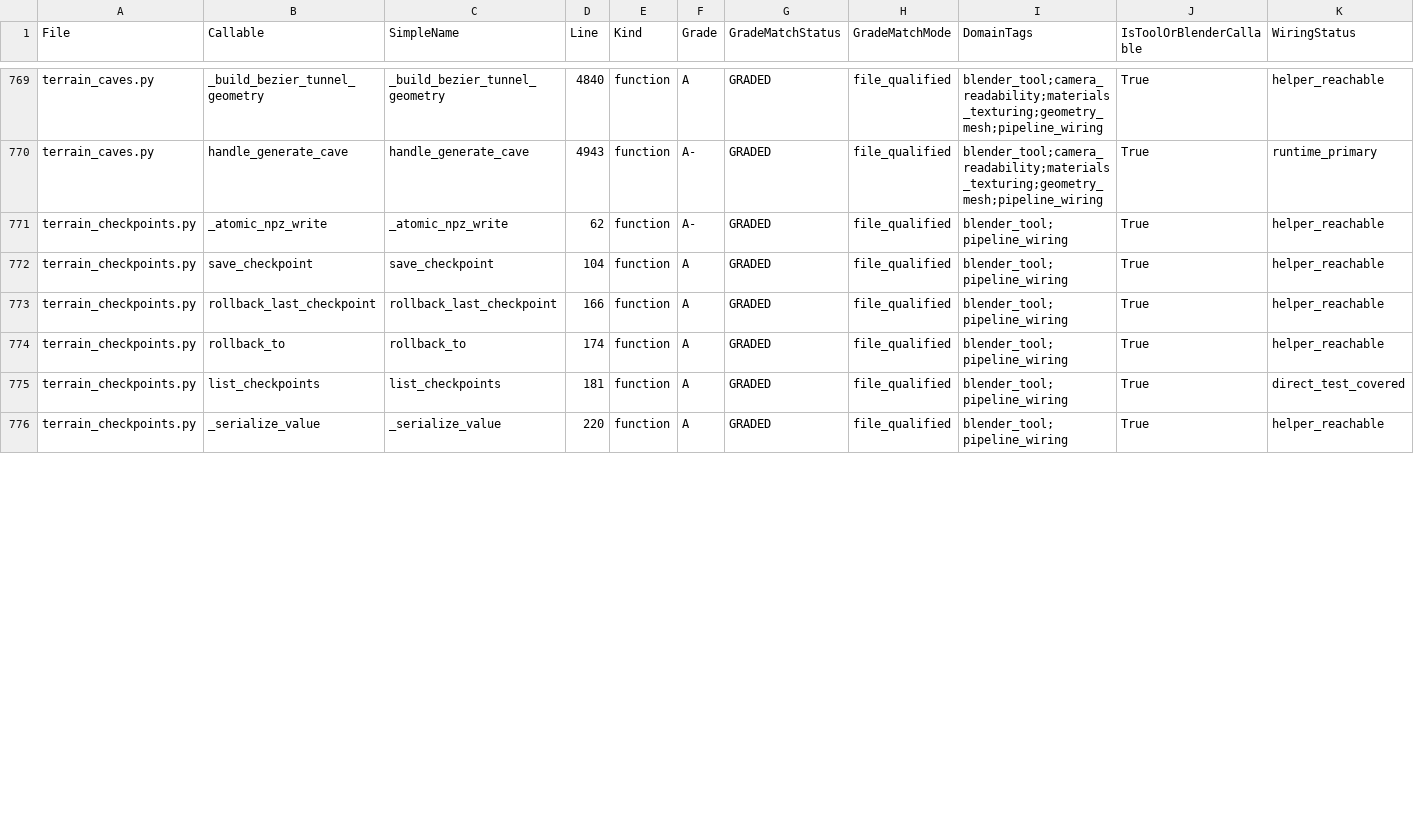
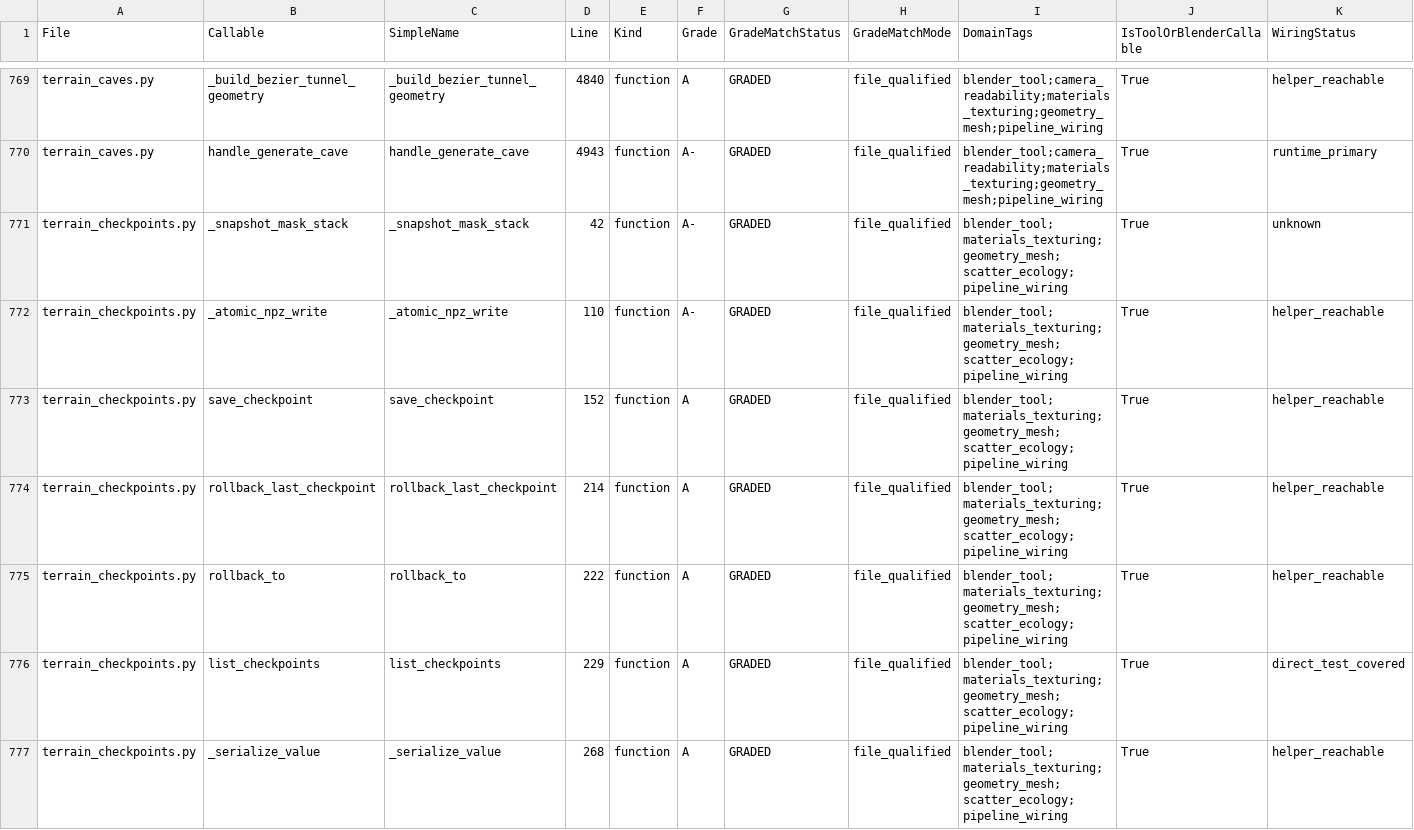
Before and after one commit to Sharks820/veilbreakers-terrain, a CSV file: output/verification/CALLABLE_VERIFICATION_MATRIX.csv, drawn as a sheet; only a part is shown, gaps mark what is left out; addresses are those after the commit; rows hold the shown columns only; the diff covers the shown part only; the diff names each change by its address in the sheet, - before the commit and + after, or states it on an @@ line.

```diff
--- a/output/verification/CALLABLE_VERIFICATION_MATRIX.csv
+++ b/output/verification/CALLABLE_VERIFICATION_MATRIX.csv
+row 771: terrain_checkpoints.py | _snapshot_mask_stack | _snapshot_mask_stack | 42 | function | A- | GRADED | file_qualified | blender_tool;materials_texturing;geometry_mesh;scatter_ecology;pipeline_wiring | True | unknown
-D772 (Line): 62
+D772 (Line): 110
-I772:I777 (DomainTags): blender_tool;pipeline_wiring
+I772:I777 (DomainTags): blender_tool;materials_texturing;geometry_mesh;scatter_ecology;pipeline_wiring
-D773 (Line): 104
+D773 (Line): 152
-D774 (Line): 166
+D774 (Line): 214
-D775 (Line): 174
+D775 (Line): 222
-D776 (Line): 181
+D776 (Line): 229
-D777 (Line): 220
+D777 (Line): 268
```
Also changed, not shown: 74 edited cells elsewhere in this file, 10 other files.
